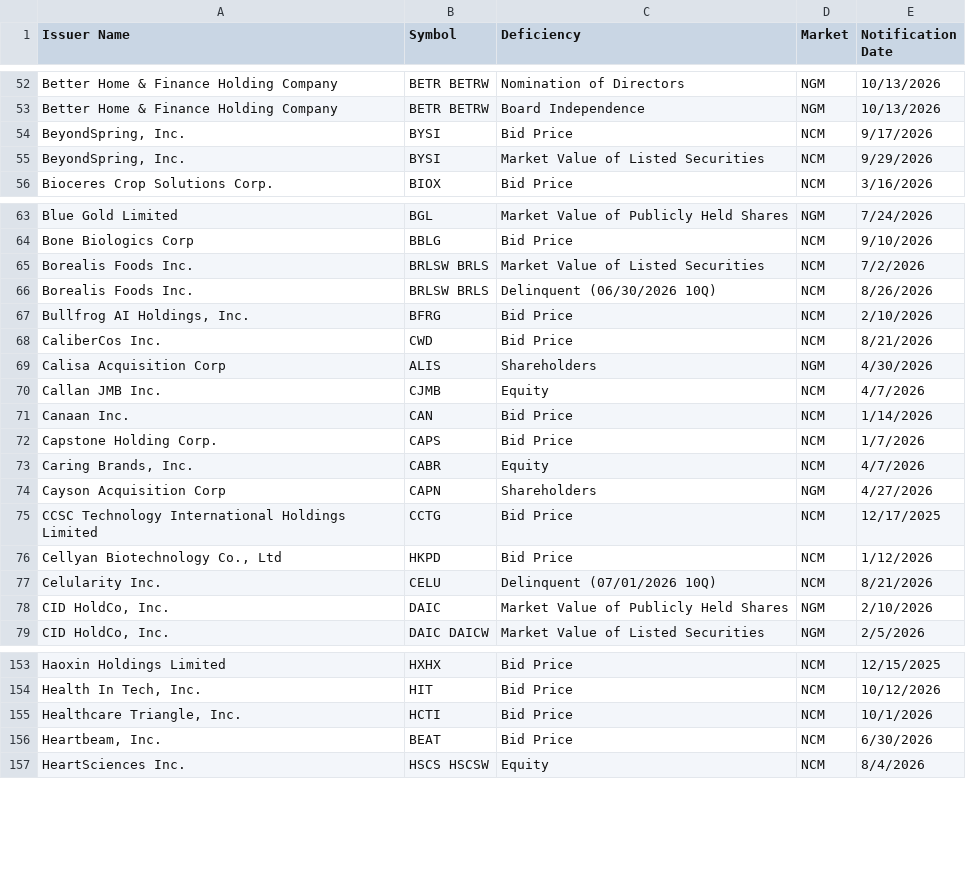
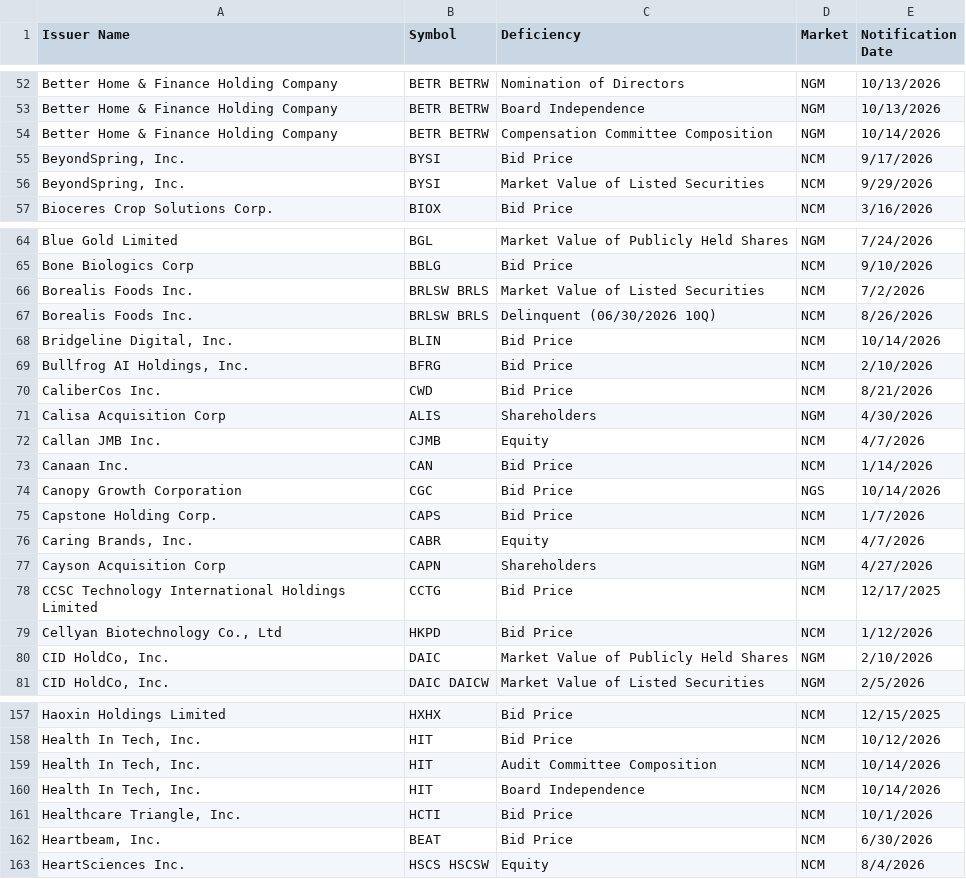
Before and after one commit to ieattokens/noncompliance, a CSV file: noncompliance.csv, drawn as a sheet; only a part is shown, gaps mark what is left out; the diff covers the shown part only.

```diff
--- a/noncompliance.csv
+++ b/noncompliance.csv
@@ -53,2 +53,3 @@
 "Better Home & Finance Holding Company","BETR BETRW","Board Independence","NGM","10/13/2026"
+"Better Home & Finance Holding Company","BETR BETRW","Compensation Committee Composition","NGM","10/14/2026"
 "BeyondSpring, Inc.","BYSI","Bid Price","NCM","9/17/2026"
@@ -66,2 +67,3 @@
 "Borealis Foods Inc.","BRLSW BRLS","Delinquent (06/30/2026 10Q)","NCM","8/26/2026"
+"Bridgeline Digital, Inc.","BLIN","Bid Price","NCM","10/14/2026"
 "Bullfrog AI Holdings, Inc.","BFRG","Bid Price","NCM","2/10/2026"
@@ -71,2 +73,3 @@
 "Canaan Inc.","CAN","Bid Price","NCM","1/14/2026"
+"Canopy Growth Corporation","CGC","Bid Price","NGS","10/14/2026"
 "Capstone Holding Corp.","CAPS","Bid Price","NCM","1/7/2026"
@@ -76,3 +79,2 @@
 "Cellyan Biotechnology Co., Ltd ","HKPD","Bid Price","NCM","1/12/2026"
-"Celularity Inc.","CELU","Delinquent (07/01/2026 10Q)","NCM","8/21/2026"
 "CID HoldCo, Inc.","DAIC","Market Value of Publicly Held Shares","NGM","2/10/2026"
@@ -154,2 +158,4 @@
 "Health In Tech, Inc.","HIT","Bid Price","NCM","10/12/2026"
+"Health In Tech, Inc.","HIT","Audit Committee Composition","NCM","10/14/2026"
+"Health In Tech, Inc.","HIT","Board Independence","NCM","10/14/2026"
 "Healthcare Triangle, Inc.","HCTI","Bid Price","NCM","10/1/2026"
```
Also changed, not shown: 3 added rows and 2 removed rows elsewhere in this file, 1 other file.
